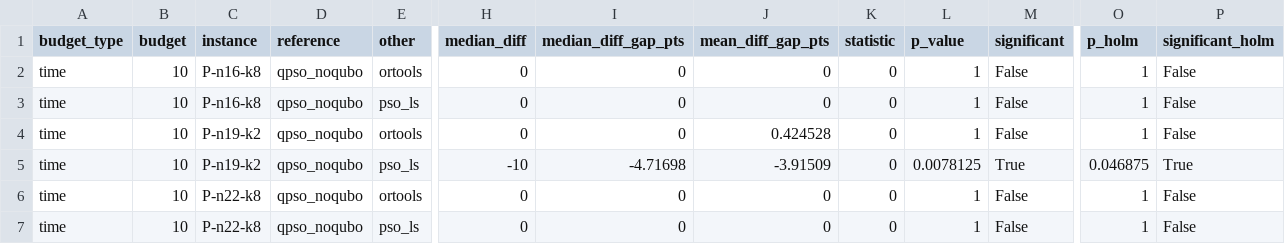
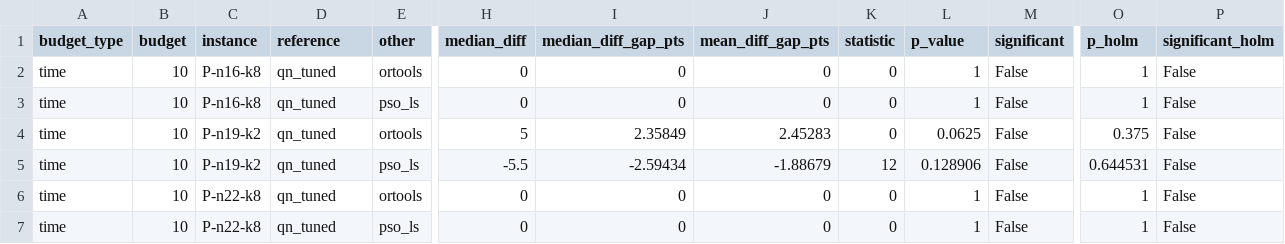
Before and after one commit to ANT1517/Quantum-Route, a CSV file: results/tables/p_small_wilcoxon.csv, drawn as a sheet; only a part is shown, gaps mark what is left out; the diff names each change by its address in the sheet, - before the commit and + after, or states it on an @@ line.

```diff
--- a/results/tables/p_small_wilcoxon.csv
+++ b/results/tables/p_small_wilcoxon.csv
-D2:D7 (reference): qpso_noqubo
+D2:D7 (reference): qn_tuned
-H4 (median_diff): 0
+H4 (median_diff): 5
-I4 (median_diff_gap_pts): 0
+I4 (median_diff_gap_pts): 2.35849
-J4 (mean_diff_gap_pts): 0.424528
+J4 (mean_diff_gap_pts): 2.45283
-L4 (p_value): 1
+L4 (p_value): 0.0625
-O4 (p_holm): 1
+O4 (p_holm): 0.375
-H5 (median_diff): -10
+H5 (median_diff): -5.5
-I5 (median_diff_gap_pts): -4.71698
+I5 (median_diff_gap_pts): -2.59434
-J5 (mean_diff_gap_pts): -3.91509
+J5 (mean_diff_gap_pts): -1.88679
-K5 (statistic): 0
+K5 (statistic): 12
-L5 (p_value): 0.0078125
+L5 (p_value): 0.128906
-M5 (significant): True
+M5 (significant): False
-O5 (p_holm): 0.046875
+O5 (p_holm): 0.644531
-P5 (significant_holm): True
+P5 (significant_holm): False
```
Also changed, not shown: results/run_info/mem_log.csv, results/tables/p_small_summary.csv, 48 other files.
